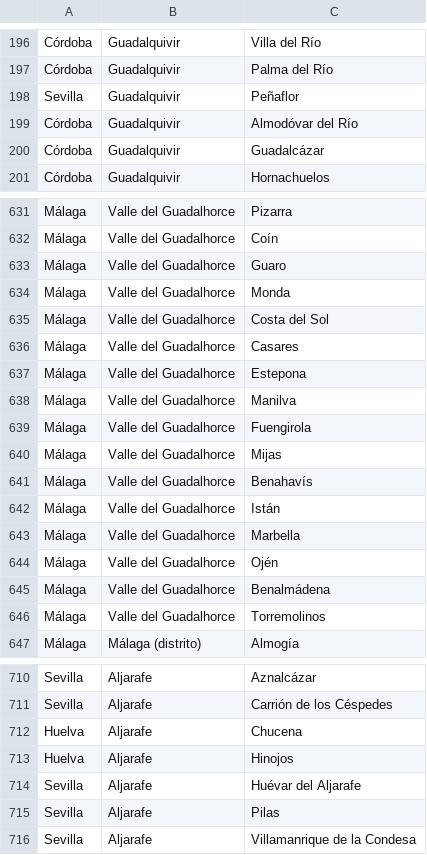
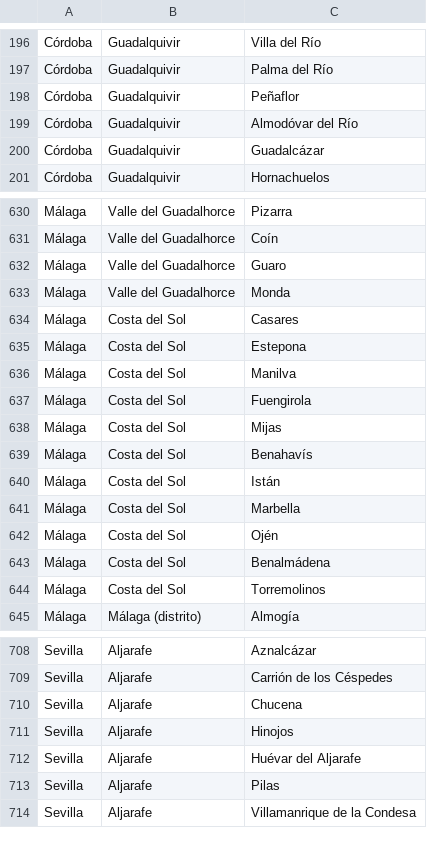
Before and after one commit to Pakillo/COVID19-Andalucia, a CSV file: datos/muni_prov_dist.csv, drawn as a sheet; only a part is shown, gaps mark what is left out; the diff covers the shown part only.

Commit message:
remove Jaén Norte & Costa del Sol that were wrongly included as Municipios (they are distritos)

```diff
--- a/datos/muni_prov_dist.csv
+++ b/datos/muni_prov_dist.csv
@@ -197,3 +197,3 @@ Córdoba,Guadalquivir,Villa del Río
 Córdoba,Guadalquivir,Palma del Río
-Sevilla,Guadalquivir,Peñaflor
+Córdoba,Guadalquivir,Peñaflor
 Córdoba,Guadalquivir,Almodóvar del Río
@@ -634,14 +633,13 @@ Málaga,Valle del Guadalhorce,Guaro
 Málaga,Valle del Guadalhorce,Monda
-Málaga,Valle del Guadalhorce,Costa del Sol
-Málaga,Valle del Guadalhorce,Casares
-Málaga,Valle del Guadalhorce,Estepona
-Málaga,Valle del Guadalhorce,Manilva
-Málaga,Valle del Guadalhorce,Fuengirola
-Málaga,Valle del Guadalhorce,Mijas
-Málaga,Valle del Guadalhorce,Benahavís
-Málaga,Valle del Guadalhorce,Istán
-Málaga,Valle del Guadalhorce,Marbella
-Málaga,Valle del Guadalhorce,Ojén
-Málaga,Valle del Guadalhorce,Benalmádena
-Málaga,Valle del Guadalhorce,Torremolinos
+Málaga,Costa del Sol,Casares
+Málaga,Costa del Sol,Estepona
+Málaga,Costa del Sol,Manilva
+Málaga,Costa del Sol,Fuengirola
+Málaga,Costa del Sol,Mijas
+Málaga,Costa del Sol,Benahavís
+Málaga,Costa del Sol,Istán
+Málaga,Costa del Sol,Marbella
+Málaga,Costa del Sol,Ojén
+Málaga,Costa del Sol,Benalmádena
+Málaga,Costa del Sol,Torremolinos
 Málaga,Málaga (distrito),Almogía
@@ -711,4 +709,4 @@ Sevilla,Aljarafe,Aznalcázar
 Sevilla,Aljarafe,Carrión de los Céspedes
-Huelva,Aljarafe,Chucena
-Huelva,Aljarafe,Hinojos
+Sevilla,Aljarafe,Chucena
+Sevilla,Aljarafe,Hinojos
 Sevilla,Aljarafe,Huévar del Aljarafe
```
Also changed, not shown: 1 removed row and 25 edited cells elsewhere in this file.
